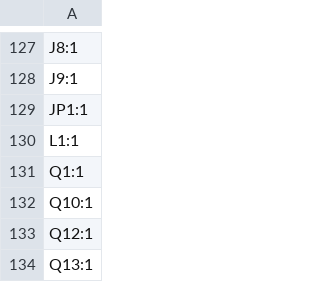
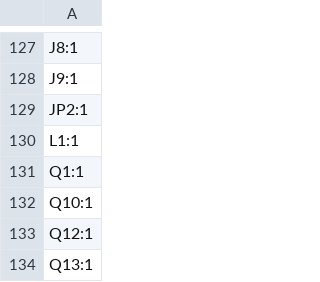
Before and after one commit to Sopehurt/kiosk_pcb, a CSV file: production/designators.csv, drawn as a sheet; only a part is shown, gaps mark what is left out.

```diff
--- a/production/designators.csv
+++ b/production/designators.csv
@@ -128,3 +128,3 @@ J8:1
 J9:1
-JP1:1
+JP2:1
 L1:1
```
Also changed, not shown: production/bom.csv, production/positions.csv, 13 other files.
